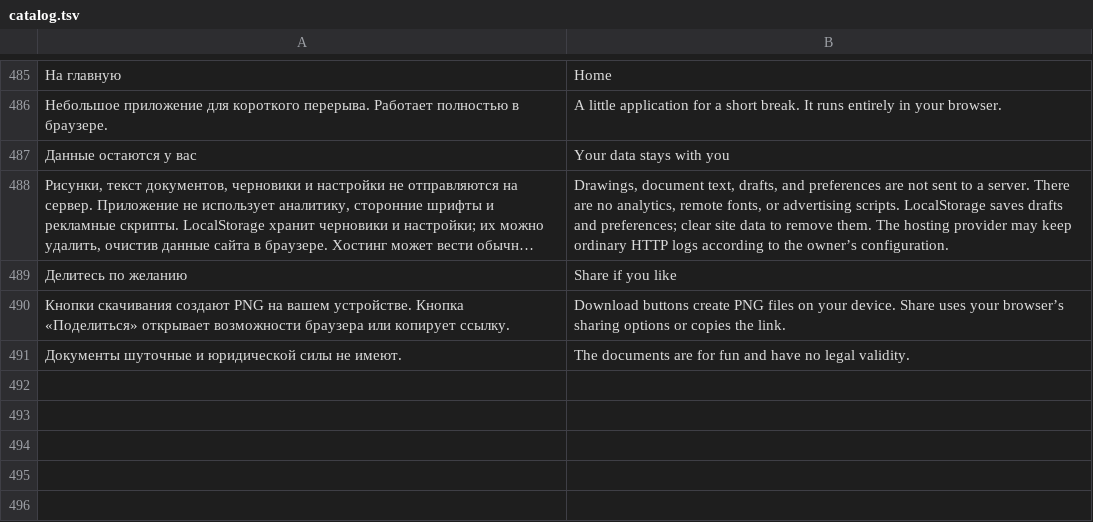
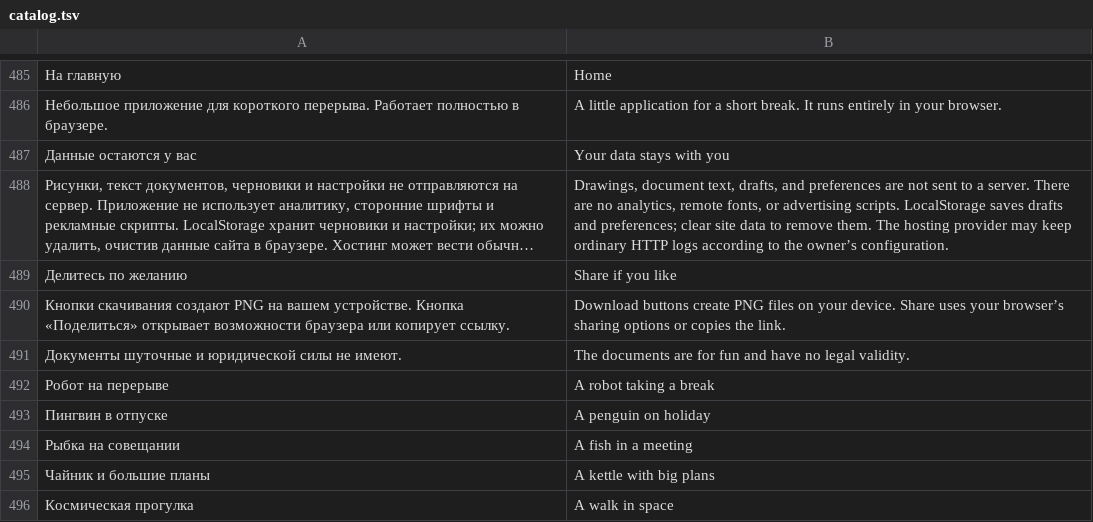
Before and after one commit to den9911/caption-club, a TSV file: i18n/catalog.tsv, drawn as a sheet; only a part is shown, gaps mark what is left out; long unchanged cells end in …; the diff names each change by its address in the sheet, - before the commit and + after, or states it on an @@ line.

```diff
--- a/i18n/catalog.tsv
+++ b/i18n/catalog.tsv
+row 492: Робот на перерыве | A robot taking a break
+row 493: Пингвин в отпуске | A penguin on holiday
+row 494: Рыбка на совещании | A fish in a meeting
+row 495: Чайник и большие планы | A kettle with big plans
+row 496: Космическая прогулка | A walk in space
```
Also changed, not shown: 8 other files.
